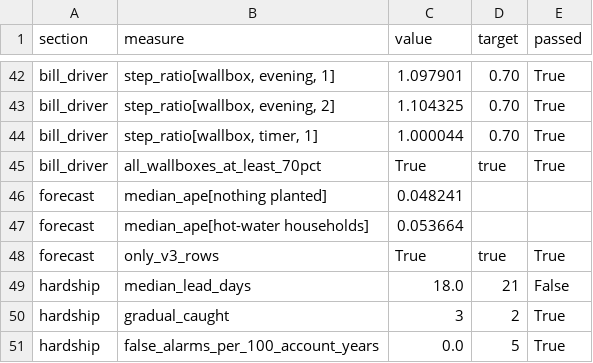
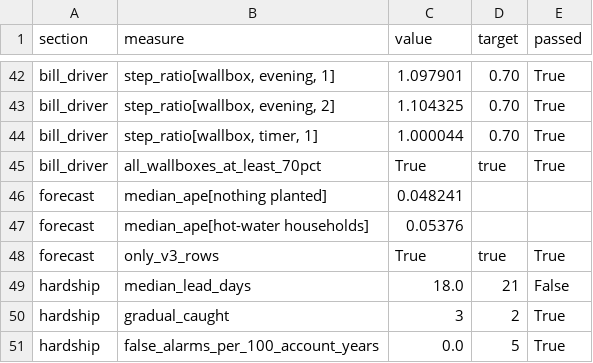
Before and after one commit to nanhangfei/kea-energy-data, a CSV file: analysis/sprint4_evaluation/results/metrics.csv, drawn as a sheet; only a part is shown, gaps mark what is left out.

```diff
--- a/analysis/sprint4_evaluation/results/metrics.csv
+++ b/analysis/sprint4_evaluation/results/metrics.csv
@@ -46,3 +46,3 @@ bill_driver,all_wallboxes_at_least_70pct,True,true,True
 forecast,median_ape[nothing planted],0.048241,,
-forecast,median_ape[hot-water households],0.053664,,
+forecast,median_ape[hot-water households],0.05376,,
 forecast,only_v3_rows,True,true,True
```
Also changed, not shown: 15 other files.
